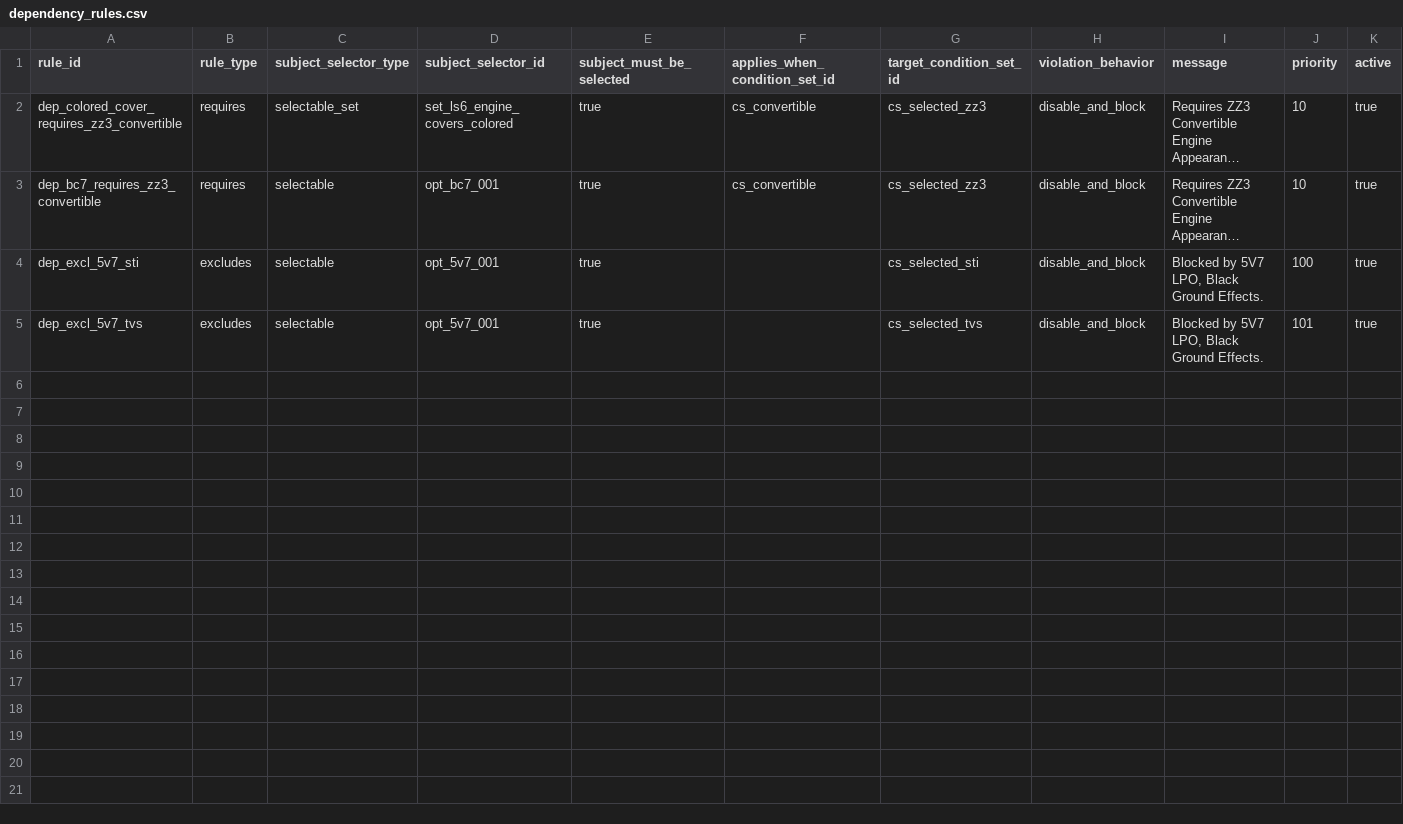
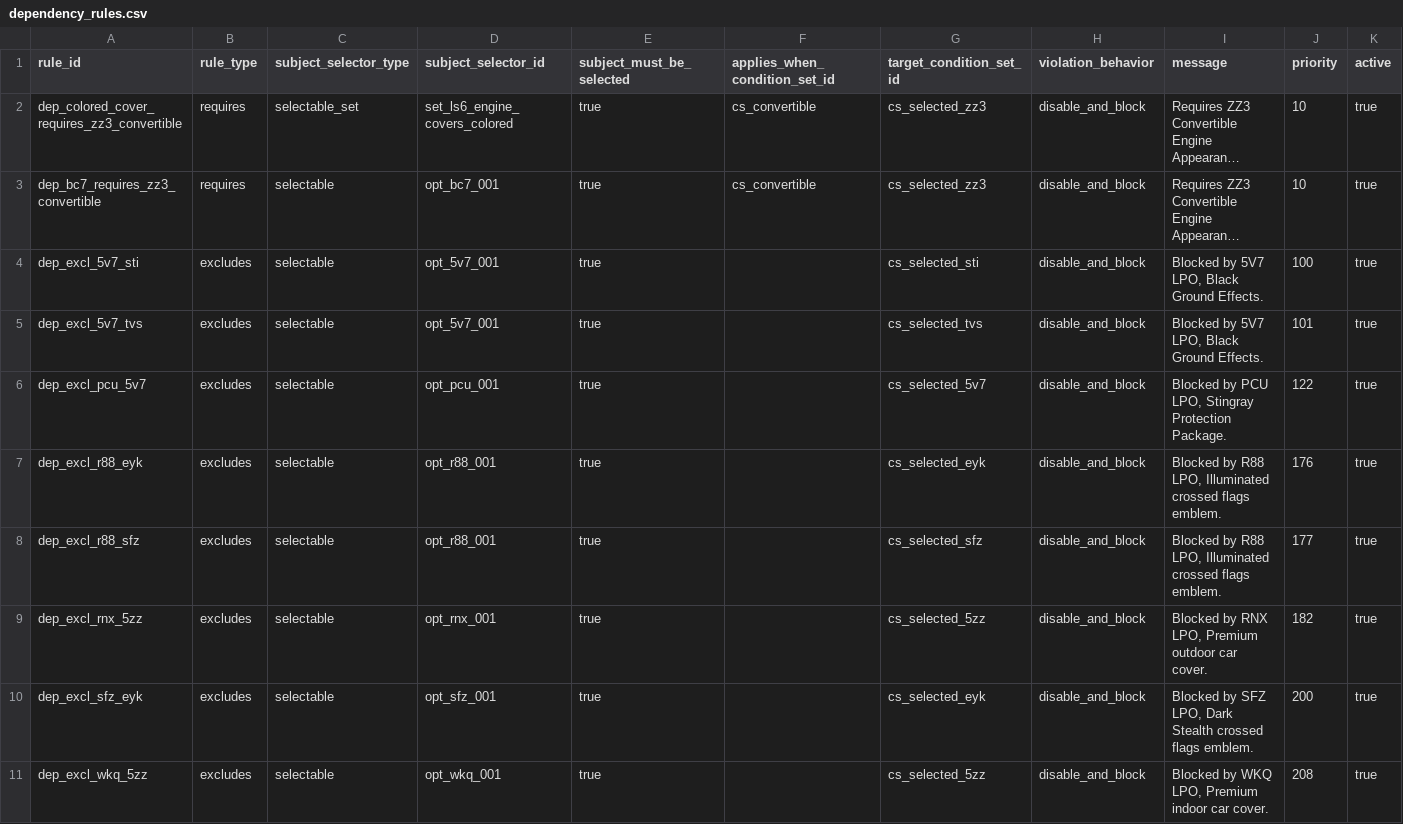
Before and after one commit to seanzmc/27vette, a CSV file: data/stingray/logic/dependency_rules.csv, drawn as a sheet; long unchanged cells end in …; the diff names each change by its address in the sheet, - before the commit and + after, or states it on an @@ line.

Commit message:
Adds migrated Stingray exclude rules
Migrates the newly safe true-pairwise dependency excludes into the active CSV data so production and projected fragments stay aligned.

Updates coverage to validate the new conflict pairs and preserves existing boundary behavior for related badge and selectable rules.

```diff
--- a/data/stingray/logic/dependency_rules.csv
+++ b/data/stingray/logic/dependency_rules.csv
+row 6: dep_excl_pcu_5v7 | excludes | selectable | opt_pcu_001 | true |  | cs_selected_5v7 | disable_and_block | Blocked by PCU LPO, Stingray Protection Package. | 122 | true
+row 7: dep_excl_r88_eyk | excludes | selectable | opt_r88_001 | true |  | cs_selected_eyk | disable_and_block | Blocked by R88 LPO, Illuminated crossed flags emblem. | 176 | true
+row 8: dep_excl_r88_sfz | excludes | selectable | opt_r88_001 | true |  | cs_selected_sfz | disable_and_block | Blocked by R88 LPO, Illuminated crossed flags emblem. | 177 | true
+row 9: dep_excl_rnx_5zz | excludes | selectable | opt_rnx_001 | true |  | cs_selected_5zz | disable_and_block | Blocked by RNX LPO, Premium outdoor car cover. | 182 | true
+row 10: dep_excl_sfz_eyk | excludes | selectable | opt_sfz_001 | true |  | cs_selected_eyk | disable_and_block | Blocked by SFZ LPO, Dark Stealth crossed flags emblem. | 200 | true
+row 11: dep_excl_wkq_5zz | excludes | selectable | opt_wkq_001 | true |  | cs_selected_5zz | disable_and_block | Blocked by WKQ LPO, Premium indoor car cover. | 208 | true
```
Also changed, not shown: data/stingray/logic/condition_sets.csv, data/stingray/logic/condition_terms.csv, 6 other files.
